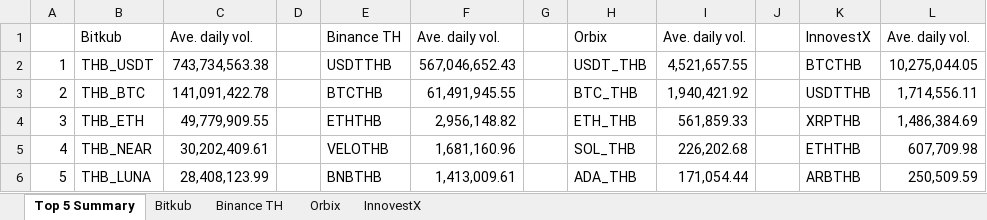
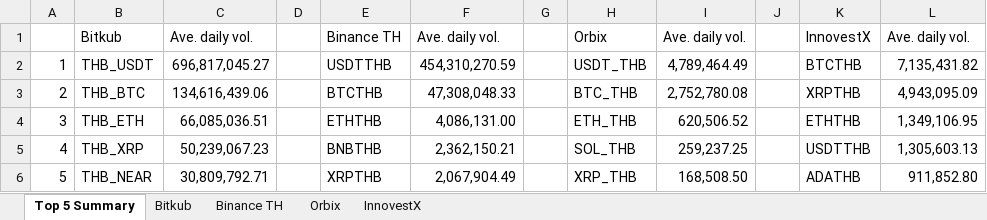
Before and after one commit to IndicaterZ/Crypto-Snapshot, an Excel workbook: crypto_volume.xlsx, sheet Top 5 Summary, drawn as a sheet; values as stored, in another font and other column widths than the file's, no borders; 1 other sheet too large or unreadable and not compared; the diff names each change by its address in the sheet, - before the commit and + after, or states it on an @@ line.

```diff
--- a/crypto_volume.xlsx (sheet Top 5 Summary)
+++ b/crypto_volume.xlsx (sheet Top 5 Summary)
-C2: 743,734,563.38
+C2: 696,817,045.27
-F2: 567,046,652.43
+F2: 454,310,270.59
-I2: 4,521,657.55
+I2: 4,789,464.49
-L2: 10,275,044.05
+L2: 7,135,431.82
-C3: 141,091,422.78
+C3: 134,616,439.06
-F3: 61,491,945.55
+F3: 47,308,048.33
-I3: 1,940,421.92
+I3: 2,752,780.08
-K3: USDTTHB
+K3: XRPTHB
-L3: 1,714,556.11
+L3: 4,943,095.09
-C4: 49,779,909.55
+C4: 66,085,036.51
-F4: 2,956,148.82
+F4: 4,086,131.00
-I4: 561,859.33
+I4: 620,506.52
-K4: XRPTHB
+K4: ETHTHB
-L4: 1,486,384.69
+L4: 1,349,106.95
-B5: THB_NEAR
+B5: THB_XRP
-C5: 30,202,409.61
+C5: 50,239,067.23
-E5: VELOTHB
+E5: BNBTHB
-F5: 1,681,160.96
+F5: 2,362,150.21
-I5: 226,202.68
+I5: 259,237.25
-K5: ETHTHB
+K5: USDTTHB
-L5: 607,709.98
+L5: 1,305,603.13
-B6: THB_LUNA
+B6: THB_NEAR
-C6: 28,408,123.99
+C6: 30,809,792.71
-E6: BNBTHB
+E6: XRPTHB
-F6: 1,413,009.61
+F6: 2,067,904.49
-H6: ADA_THB
+H6: XRP_THB
-I6: 171,054.44
+I6: 168,508.50
-K6: ARBTHB
+K6: ADATHB
-L6: 250,509.59
+L6: 911,852.80
```
Also changed, not shown: sheet Orbix, sheet InnovestX, sheet Binance TH.
